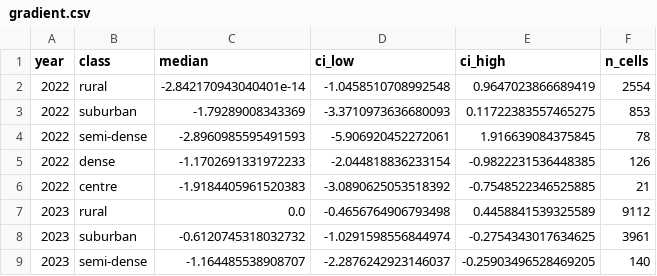
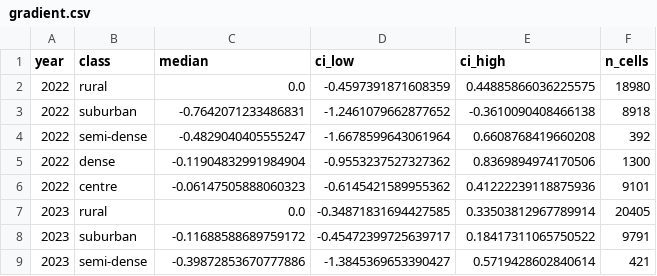
Before and after one commit to shuvam586/urban-heat, a CSV file: outputs/Chennai/gradient.csv, drawn as a sheet; only a part is shown; the diff covers the shown part only.

Commit message:
Chennai rerun at 5 K

```diff
--- a/outputs/Chennai/gradient.csv
+++ b/outputs/Chennai/gradient.csv
@@ -1,9 +1,9 @@
 year,class,median,ci_low,ci_high,n_cells
-2022,rural,-2.842170943040401e-14,-1.0458510708992548,0.9647023866689419,2554
-2022,suburban,-1.79289008343369,-3.3710973636680093,0.11722383557465275,853
-2022,semi-dense,-2.8960985595491593,-5.906920452272061,1.916639084375845,78
-2022,dense,-1.1702691331972233,-2.044818836233154,-0.9822231536448385,126
-2022,centre,-1.9184405961520383,-3.0890625053518392,-0.7548522346525885,21
-2023,rural,0.0,-0.4656764906793498,0.4458841539325589,9112
-2023,suburban,-0.6120745318032732,-1.0291598556844974,-0.2754343017634625,3961
-2023,semi-dense,-1.164485538908707,-2.2876242923146037,-0.25903496528469205,140
+2022,rural,0.0,-0.4597391871608359,0.44885866036225575,18980
+2022,suburban,-0.7642071233486831,-1.2461079662877652,-0.3610090408466138,8918
+2022,semi-dense,-0.4829040405555247,-1.6678599643061964,0.6608768419660208,392
+2022,dense,-0.11904832991984904,-0.9553237527327362,0.8369894974170506,1300
+2022,centre,-0.06147505888060323,-0.6145421589955362,0.41222239118875936,9101
+2023,rural,0.0,-0.34871831694427585,0.33503812967789914,20405
+2023,suburban,-0.11688588689759172,-0.45472399725639717,0.18417311065750522,9791
+2023,semi-dense,-0.39872853670777886,-1.3845369653390427,0.5719428602840614,421
```
Also changed, not shown: 28 edited cells elsewhere in this file, 6 other files.
